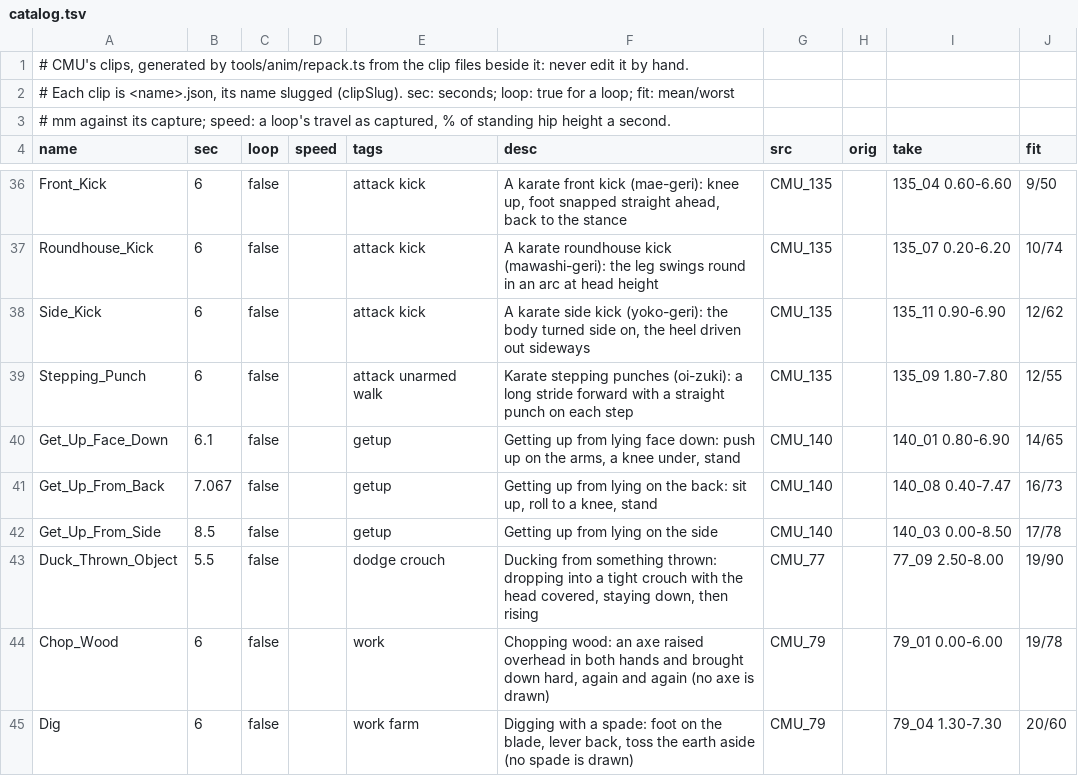
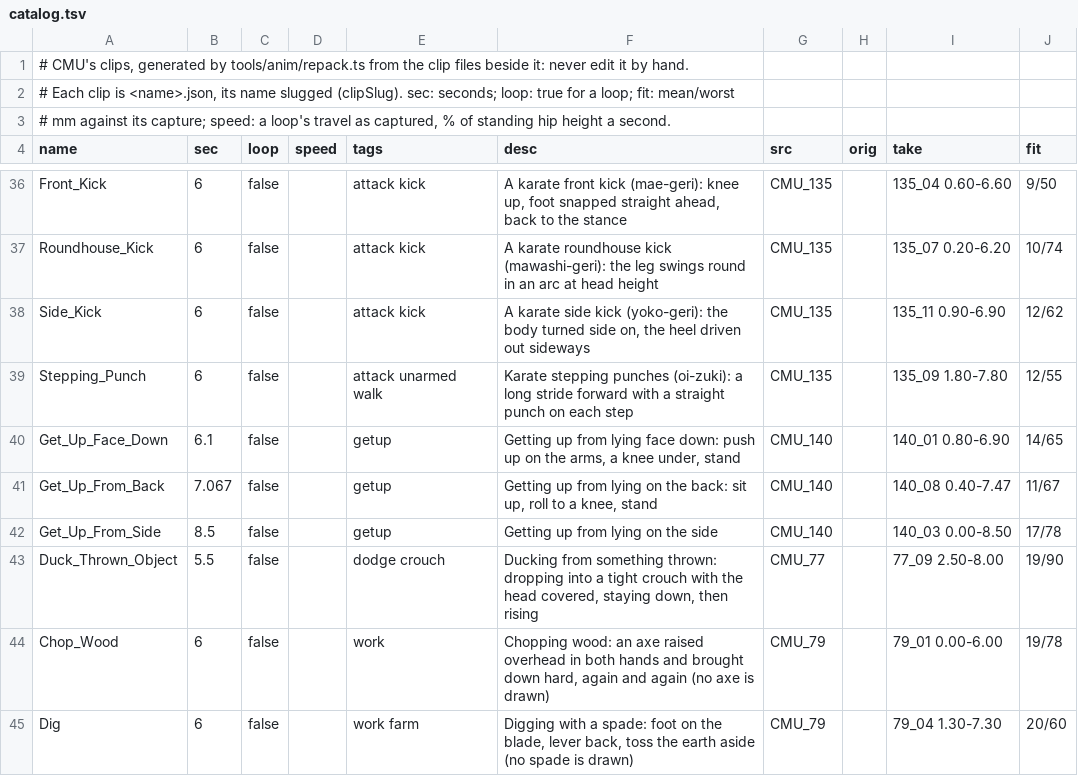
Before and after one commit to michaelcrosato/my-3dge, a TSV file: data/anim/sets/cmu/catalog.tsv, drawn as a sheet; only a part is shown, gaps mark what is left out.

```diff
--- a/data/anim/sets/cmu/catalog.tsv
+++ b/data/anim/sets/cmu/catalog.tsv
@@ -40,3 +40,3 @@ Stepping_Punch	6	false		attack unarmed walk	Karate stepping punches (oi-zuki): a
 Get_Up_Face_Down	6.1	false		getup	Getting up from lying face down: push up on the arms, a knee under, stand	CMU_140		140_01 0.80-6.90	14/65
-Get_Up_From_Back	7.067	false		getup	Getting up from lying on the back: sit up, roll to a knee, stand	CMU_140		140_08 0.40-7.47	16/73
+Get_Up_From_Back	7.067	false		getup	Getting up from lying on the back: sit up, roll to a knee, stand	CMU_140		140_08 0.40-7.47	11/67
 Get_Up_From_Side	8.5	false		getup	Getting up from lying on the side	CMU_140		140_03 0.00-8.50	17/78
```
Also changed, not shown: data/anim/sets/mesh2motion/catalog.tsv, 39 other files.
